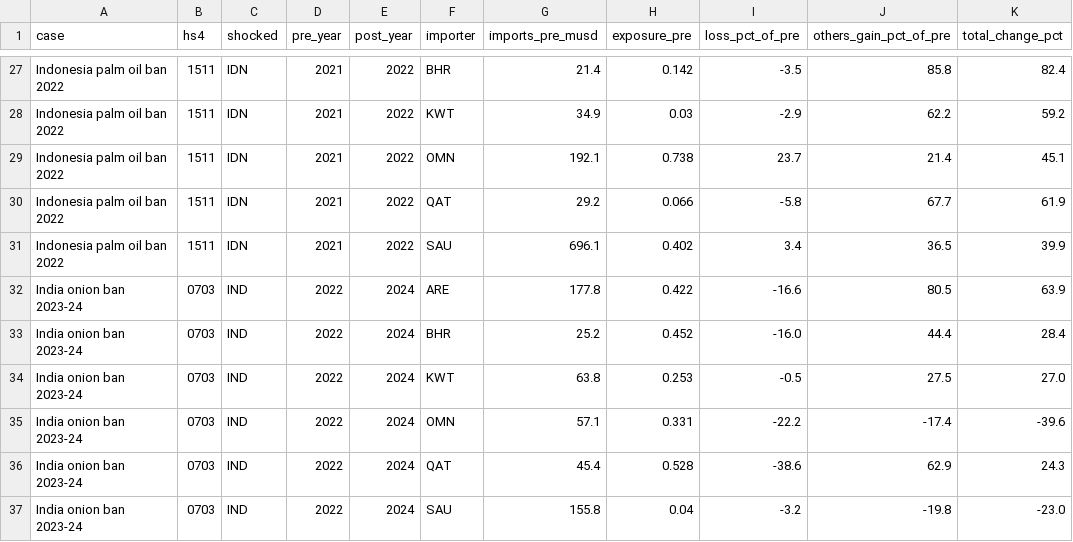
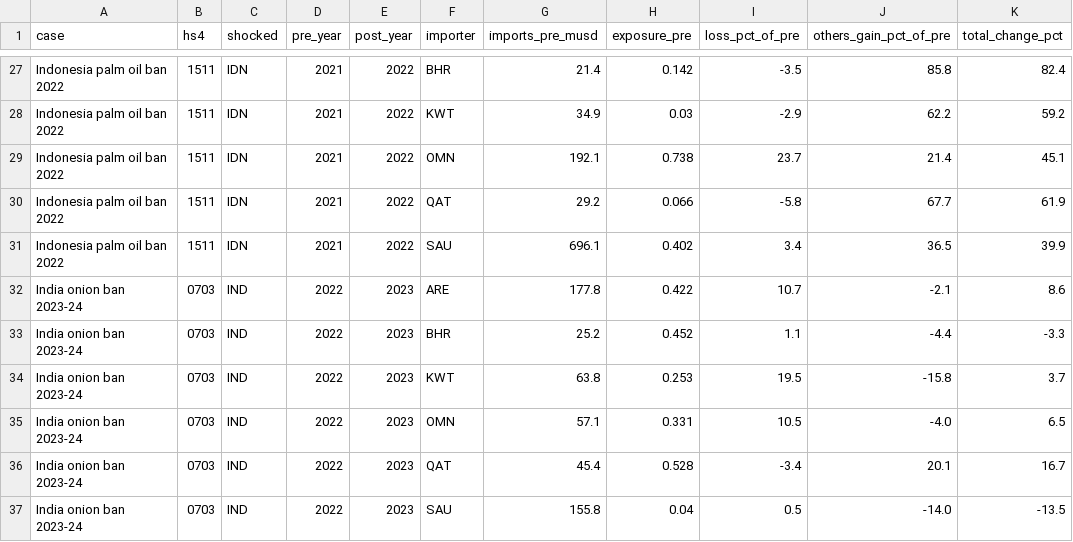
Before and after one commit to shabayadletzh/capstone, a CSV file: output/table_gcc_cross_importer_first_look.csv, drawn as a sheet; only a part is shown, gaps mark what is left out.

```diff
--- a/output/table_gcc_cross_importer_first_look.csv
+++ b/output/table_gcc_cross_importer_first_look.csv
@@ -31,7 +31,7 @@ Indonesia palm oil ban 2022,1511,IDN,2021,2022,QAT,29.2,0.066,-5.8,67.7,61.9
 Indonesia palm oil ban 2022,1511,IDN,2021,2022,SAU,696.1,0.402,3.4,36.5,39.9
-India onion ban 2023-24,0703,IND,2022,2024,ARE,177.8,0.422,-16.6,80.5,63.9
-India onion ban 2023-24,0703,IND,2022,2024,BHR,25.2,0.452,-16.0,44.4,28.4
-India onion ban 2023-24,0703,IND,2022,2024,KWT,63.8,0.253,-0.5,27.5,27.0
-India onion ban 2023-24,0703,IND,2022,2024,OMN,57.1,0.331,-22.2,-17.4,-39.6
-India onion ban 2023-24,0703,IND,2022,2024,QAT,45.4,0.528,-38.6,62.9,24.3
-India onion ban 2023-24,0703,IND,2022,2024,SAU,155.8,0.04,-3.2,-19.8,-23.0
+India onion ban 2023-24,0703,IND,2022,2023,ARE,177.8,0.422,10.7,-2.1,8.6
+India onion ban 2023-24,0703,IND,2022,2023,BHR,25.2,0.452,1.1,-4.4,-3.3
+India onion ban 2023-24,0703,IND,2022,2023,KWT,63.8,0.253,19.5,-15.8,3.7
+India onion ban 2023-24,0703,IND,2022,2023,OMN,57.1,0.331,10.5,-4.0,6.5
+India onion ban 2023-24,0703,IND,2022,2023,QAT,45.4,0.528,-3.4,20.1,16.7
+India onion ban 2023-24,0703,IND,2022,2023,SAU,155.8,0.04,0.5,-14.0,-13.5
```
Also changed, not shown: output/table_shock_episodes_pre_vs_during.csv, 8 other files.
